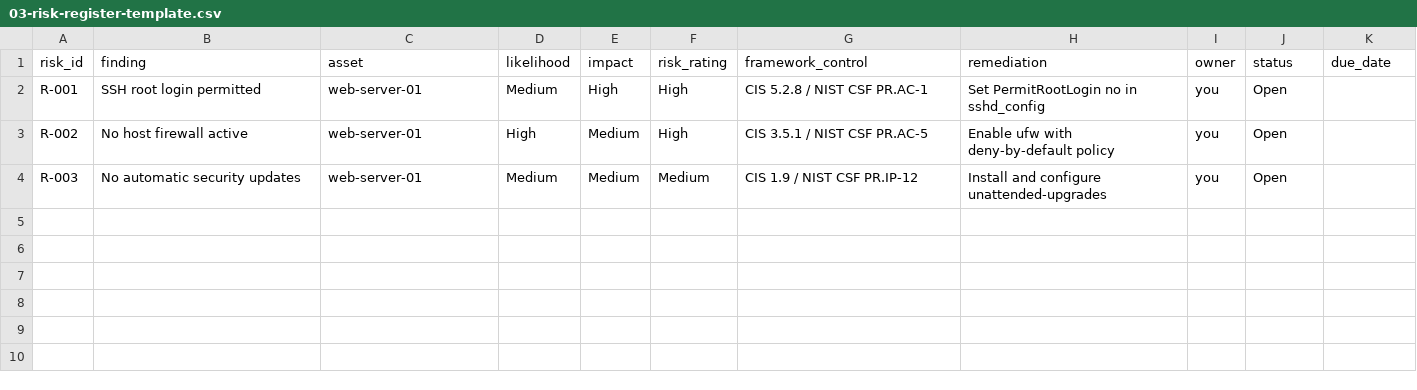
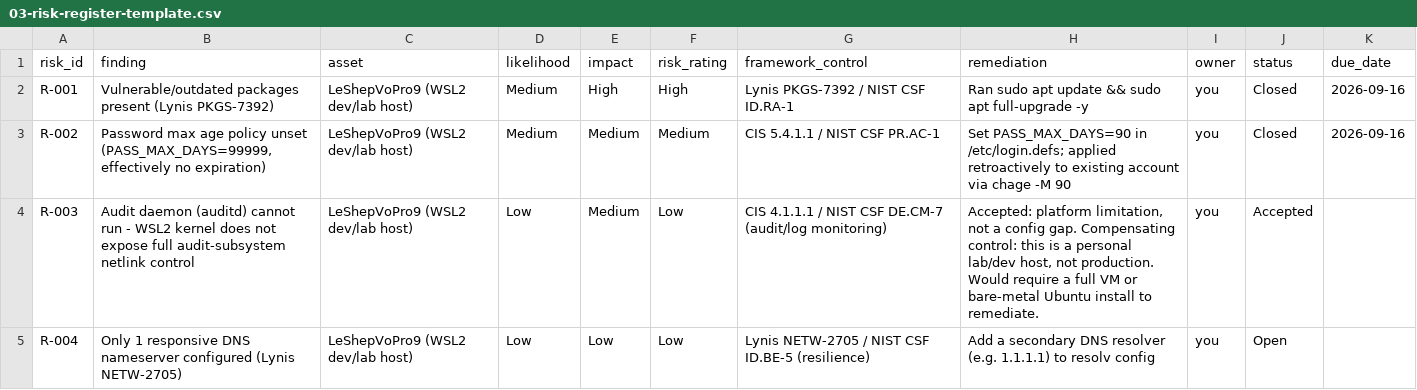
Before and after one commit to shepdogg6t7-glitch/shep_linux-netsec-grc-labs, a CSV file: grc/03-risk-register-template.csv, drawn as a sheet.

Commit message:
Populate risk register with real findings from Labs 4-6

```diff
--- a/grc/03-risk-register-template.csv
+++ b/grc/03-risk-register-template.csv
@@ -1,4 +1,5 @@
 risk_id,finding,asset,likelihood,impact,risk_rating,framework_control,remediation,owner,status,due_date
-R-001,SSH root login permitted,web-server-01,Medium,High,High,"CIS 5.2.8 / NIST CSF PR.AC-1","Set PermitRootLogin no in sshd_config",you,Open,
-R-002,No host firewall active,web-server-01,High,Medium,High,"CIS 3.5.1 / NIST CSF PR.AC-5","Enable ufw with deny-by-default policy",you,Open,
-R-003,No automatic security updates,web-server-01,Medium,Medium,Medium,"CIS 1.9 / NIST CSF PR.IP-12","Install and configure unattended-upgrades",you,Open,
+R-001,"Vulnerable/outdated packages present (Lynis PKGS-7392)","LeShepVoPro9 (WSL2 dev/lab host)",Medium,High,High,"Lynis PKGS-7392 / NIST CSF ID.RA-1","Ran sudo apt update && sudo apt full-upgrade -y",you,Closed,2026-09-16
+R-002,"Password max age policy unset (PASS_MAX_DAYS=99999, effectively no expiration)","LeShepVoPro9 (WSL2 dev/lab host)",Medium,Medium,Medium,"CIS 5.4.1.1 / NIST CSF PR.AC-1","Set PASS_MAX_DAYS=90 in /etc/login.defs; applied retroactively to existing account via chage -M 90",you,Closed,2026-09-16
+R-003,"Audit daemon (auditd) cannot run - WSL2 kernel does not expose full audit-subsystem netlink control","LeShepVoPro9 (WSL2 dev/lab host)",Low,Medium,Low,"CIS 4.1.1.1 / NIST CSF DE.CM-7 (audit/log monitoring)","Accepted: platform limitation, not a config gap. Compensating control: this is a personal lab/dev host, not production. Would require a full VM or bare-metal Ubuntu install to remediate.",you,Accepted,
+R-004,"Only 1 responsive DNS nameserver configured (Lynis NETW-2705)","LeShepVoPro9 (WSL2 dev/lab host)",Low,Low,Low,"Lynis NETW-2705 / NIST CSF ID.BE-5 (resilience)","Add a secondary DNS resolver (e.g. 1.1.1.1) to resolv config",you,Open,
```
